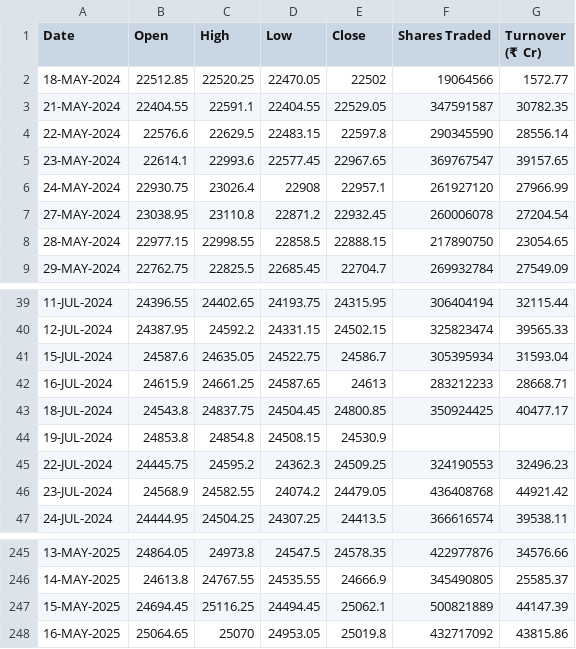
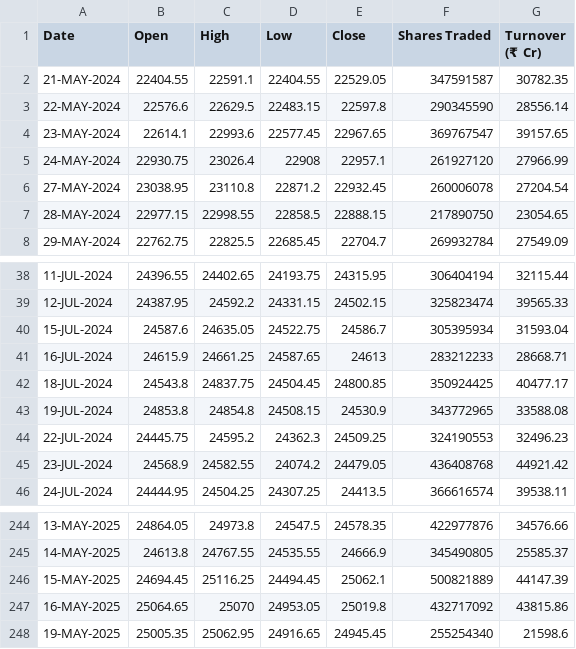
Before and after one commit to shritish20/VolGuard, a CSV file: nifty_50.csv, drawn as a sheet; only a part is shown, gaps mark what is left out.

Commit message:
Add files via upload

```diff
--- a/nifty_50.csv
+++ b/nifty_50.csv
@@ -1,3 +1,2 @@
 Date ,Open ,High ,Low ,Close ,Shares Traded ,Turnover (₹ Cr)
-18-MAY-2024,22512.85,22520.25,22470.05,22502,19064566,1572.77
 21-MAY-2024,22404.55,22591.1,22404.55,22529.05,347591587,30782.35
@@ -43,3 +42,3 @@
 18-JUL-2024,24543.8,24837.75,24504.45,24800.85,350924425,40477.17
-19-JUL-2024,24853.8,24854.8,24508.15,24530.9,,
+19-JUL-2024,24853.8,24854.8,24508.15,24530.9,343772965,33588.08
 22-JUL-2024,24445.75,24595.2,24362.3,24509.25,324190553,32496.23
@@ -248 +247,2 @@
 16-MAY-2025,25064.65,25070,24953.05,25019.8,432717092,43815.86
+19-MAY-2025,25005.35,25062.95,24916.65,24945.45,255254340,21598.6
```
